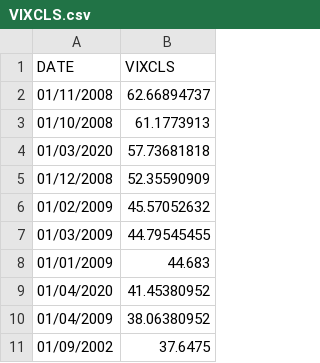
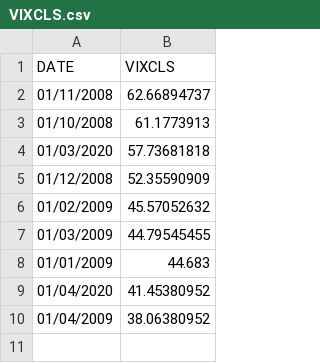
Before and after one commit to James-Wilkins/James-Wilkins.github.io, a CSV file: VIXCLS.csv, drawn as a sheet.

Commit message:
Update VIXCLS.csv

```diff
--- a/VIXCLS.csv
+++ b/VIXCLS.csv
@@ -10,2 +10 @@ DATE,VIXCLS
 01/04/2009,38.06380952
-01/09/2002,37.6475
```
